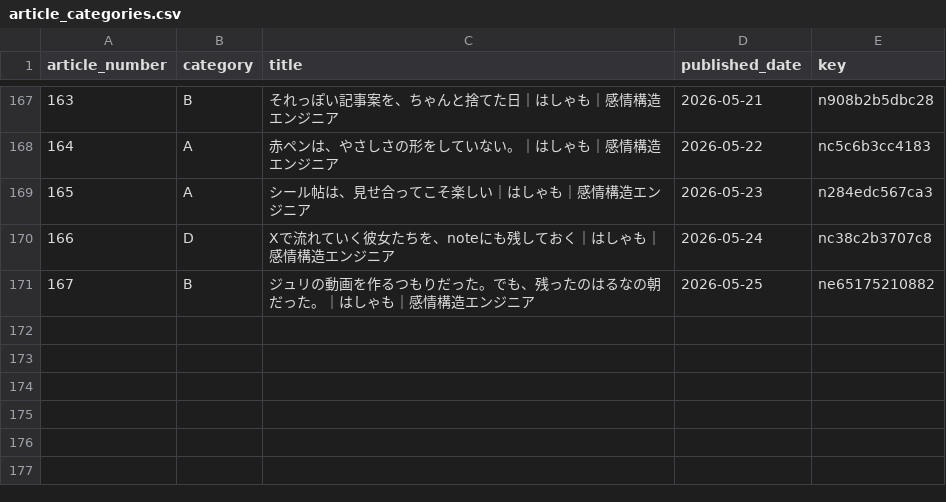
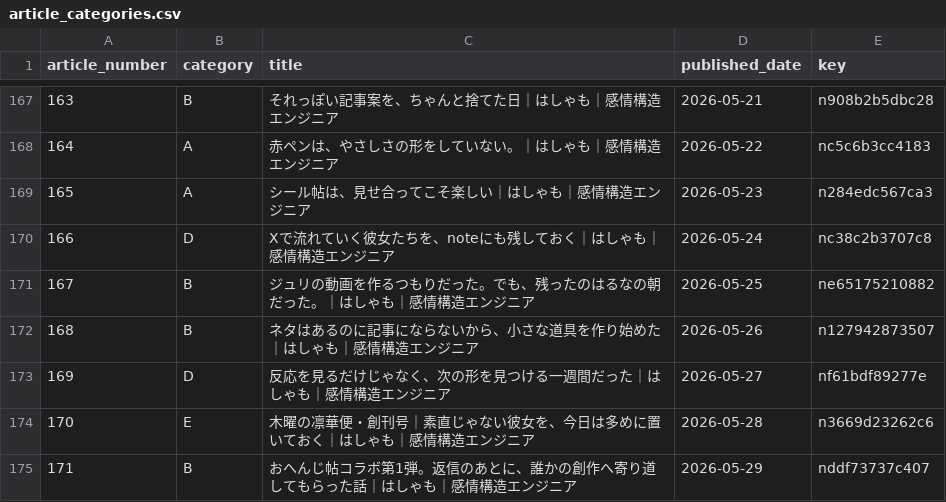
Before and after one commit to hasyamo/note-stats-tracker, a CSV file: data/article_categories.csv, drawn as a sheet; only a part is shown, gaps mark what is left out; the diff names each change by its address in the sheet, - before the commit and + after, or states it on an @@ line.

Commit message:
update

```diff
--- a/data/article_categories.csv
+++ b/data/article_categories.csv
+row 172: 168 | B | ネタはあるのに記事にならないから、小さな道具を作り始めた｜はしゃも｜感情構造エンジニア | 2026-05-26 | n127942873507
+row 173: 169 | D | 反応を見るだけじゃなく、次の形を見つける一週間だった｜はしゃも｜感情構造エンジニア | 2026-05-27 | nf61bdf89277e
+row 174: 170 | E | 木曜の凛華便・創刊号｜素直じゃない彼女を、今日は多めに置いておく｜はしゃも｜感情構造エンジニア | 2026-05-28 | n3669d23262c6
+row 175: 171 | B | おへんじ帖コラボ第1弾。返信のあとに、誰かの創作へ寄り道してもらった話｜はしゃも｜感情構造エンジニア | 2026-05-29 | nddf73737c407
```
